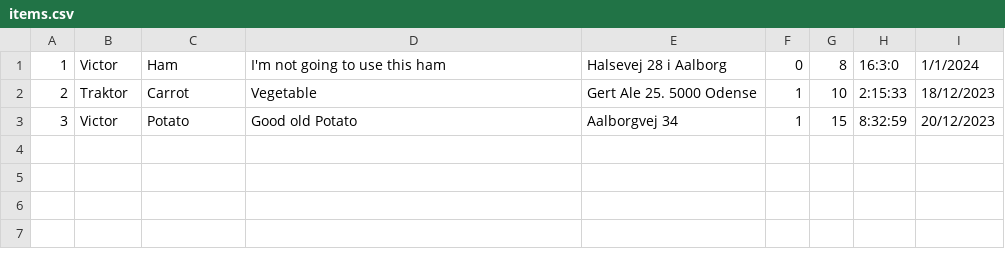
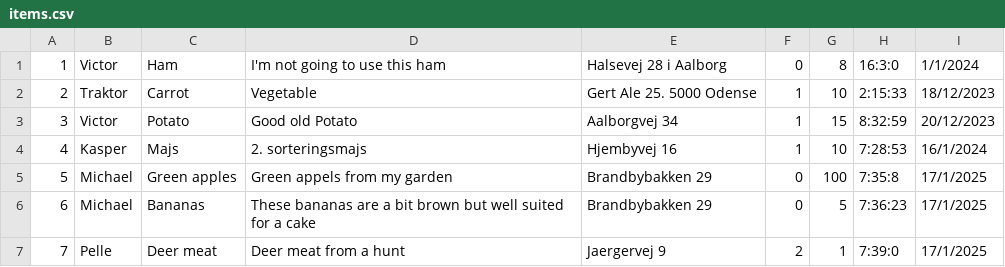
Before and after one commit to P1-P2P-Food-donation/P2P-Food-Donation, a CSV file: data/items.csv, drawn as a sheet.

Commit message:
Bugfix and demo data

```diff
--- a/data/items.csv
+++ b/data/items.csv
@@ -3 +3,5 @@
 3, Victor, Potato, Good old Potato, Aalborgvej 34, 1, 15, 8:32:59, 20/12/2023
+4, Kasper, Majs, 2. sorteringsmajs, Hjembyvej 16, 1, 10, 7:28:53, 16/1/2024
+5, Michael, Green apples, Green appels from my garden, Brandbybakken 29, 0, 100, 7:35:8, 17/1/2025
+6, Michael, Bananas, These bananas are a bit brown but well suited for a cake, Brandbybakken 29, 0, 5, 7:36:23, 17/1/2025
+7, Pelle, Deer meat, Deer meat from a hunt, Jaergervej 9, 2, 1, 7:39:0, 17/1/2025
```
Also changed, not shown: data/users.csv, 2 other files.
